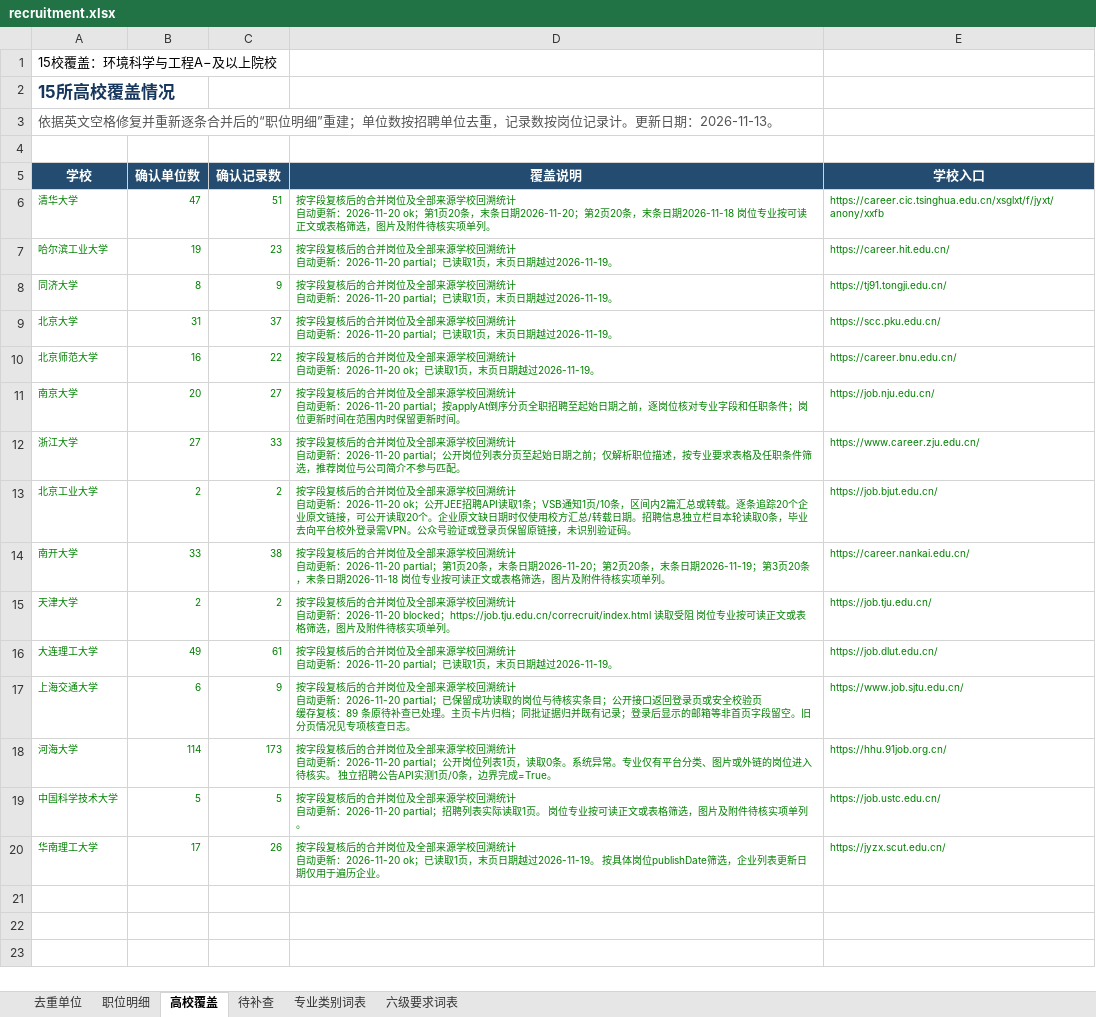
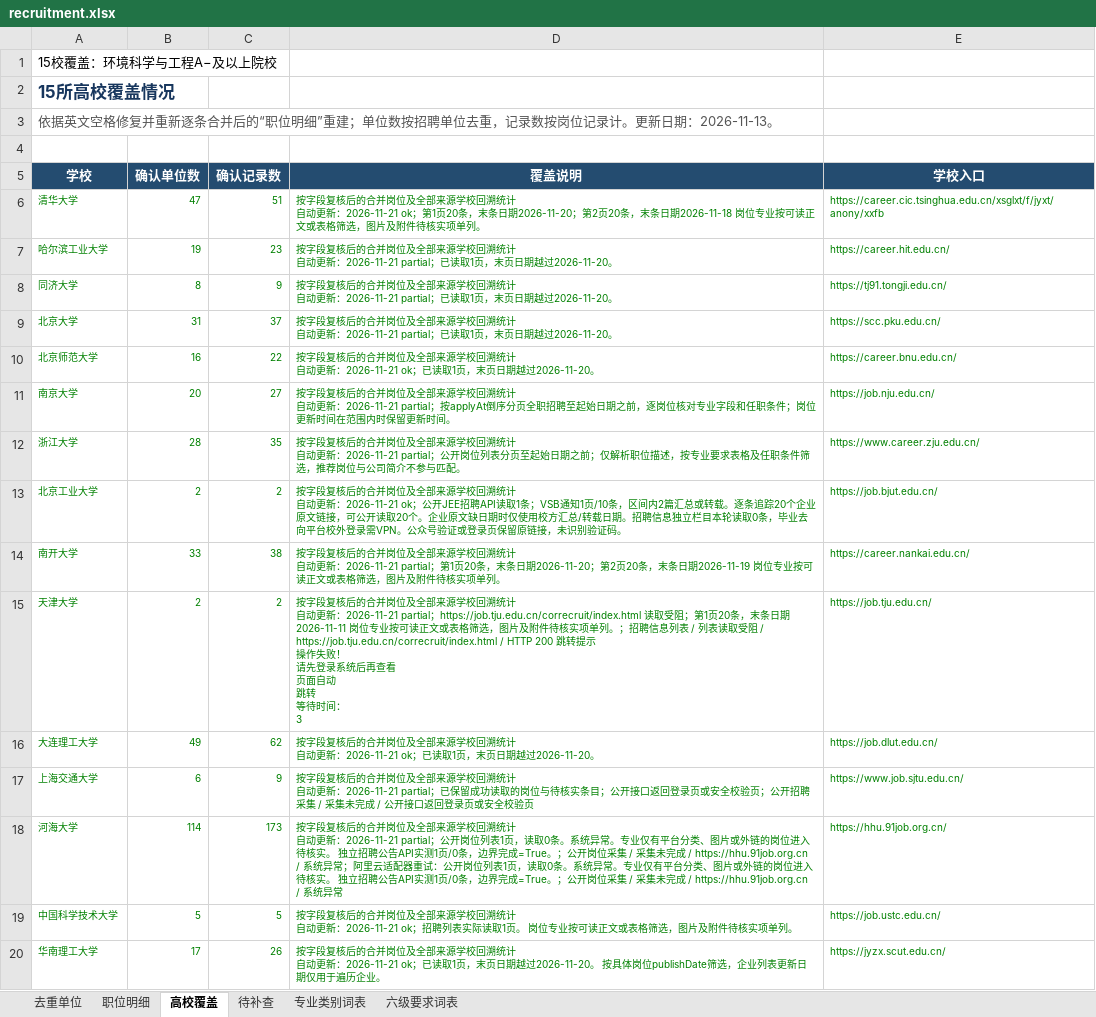
Before and after one commit to sch401/recruitment-jobs, an Excel workbook: env-jobs/recruitment.xlsx, sheet 高校覆盖, drawn as a sheet; values as stored, in another font and other column widths than the file's, no borders; table styles not drawn; ↵ is a line break in a cell; the diff names each change by its address in the sheet, - before the commit and + after, or states it on an @@ line.

```diff
--- a/env-jobs/recruitment.xlsx (sheet 高校覆盖)
+++ b/env-jobs/recruitment.xlsx (sheet 高校覆盖)
-D6 (覆盖说明): …动更新：2026-11-20 ok；第1…
+D6 (覆盖说明): …动更新：2026-11-21 ok；第1…
-D7:D9 (覆盖说明): …动更新：2026-11-20 partial；已读取1页，末页日期越过2026-11-19。
+D7:D9 (覆盖说明): …动更新：2026-11-21 partial；已读取1页，末页日期越过2026-11-20。
-D10 (覆盖说明): …动更新：2026-11-20 ok；已读取1页，末页日期越过2026-11-19。
+D10 (覆盖说明): …动更新：2026-11-21 ok；已读取1页，末页日期越过2026-11-20。
-D11 (覆盖说明): …动更新：2026-11-20 partial；按applyAt…
+D11 (覆盖说明): …动更新：2026-11-21 partial；按applyAt…
-B12 (确认单位数): 27
+B12 (确认单位数): 28
-C12 (确认记录数): 33
+C12 (确认记录数): 35
-D12 (覆盖说明): …动更新：2026-11-20 partial；公开…
+D12 (覆盖说明): …动更新：2026-11-21 partial；公开…
-D13 (覆盖说明): …动更新：2026-11-20 ok；公开…
+D13 (覆盖说明): …动更新：2026-11-21 ok；公开…
-D14 (覆盖说明): …动更新：2026-11-20 partial；第1页20条，末条日期2026-11-20；第2页20条，末条日期2026-11-19；第3页20条，末条日期2026-11-18 岗位专业…
+D14 (覆盖说明): …动更新：2026-11-21 partial；第1页20条，末条日期2026-11-20；第2页20条，末条日期2026-11-19 岗位专业…
-D15 (覆盖说明): …动更新：2026-11-20 blocked；https://job.tju.edu.cn/correcruit/index.html 读取受阻 岗位专业按可读正文或表格筛选，图片及附件待核实项单列。
+D15 (覆盖说明): …动更新：2026-11-21 partial；https://job.tju.edu.cn/correcruit/index.html 读取受阻；第1页20条，末条日期2026-11-11 岗位专业按可读正文或表格筛选，图片及附件待核实项单列。；招聘信息列表 / 列表读取受阻 / https://job.tju.edu.cn/correcruit/index.html / HTTP 200 跳转提示 ↵ 操作失败！ ↵ 请先登录系统后再查看 ↵ 页面自动 ↵ 跳转 ↵ 等待时间： ↵ 3
-C16 (确认记录数): 61
+C16 (确认记录数): 62
-D16 (覆盖说明): …动更新：2026-11-20 partial；已读取1页，末页日期越过2026-11-19。
+D16 (覆盖说明): …动更新：2026-11-21 ok；已读取1页，末页日期越过2026-11-20。
-D17 (覆盖说明): …动更新：2026-11-20 partial；已保留成功读取的岗位与待核实条目；公开接口返回登录页或安全校验页 ↵ 缓存复核：89 条原待补查已处理。主页卡片归档；同批证据归并既有记录；登录后显示的邮箱等非首页字段留空。旧分页情况见专项核查日志。
+D17 (覆盖说明): …动更新：2026-11-21 partial；已保留成功读取的岗位与待核实条目；公开接口返回登录页或安全校验页；公开招聘采集 / 采集未完成 / 公开接口返回登录页或安全校验页
-D18 (覆盖说明): …动更新：2026-11-20 partial；公开岗位列表1页，读取0条。系统异常。专业仅有平台分类、图片或外链的岗位进入待核实。 独立招聘公告API实测1页/0条，边界完成=True。
+D18 (覆盖说明): …动更新：2026-11-21 partial；公开岗位列表1页，读取0条。系统异常。专业仅有平台分类、图片或外链的岗位进入待核实。 独立招聘公告API实测1页/0条，边界完成=True。；公开岗位采集 / 采集未完成 / https://hhu.91job.org.cn / 系统异常；阿里云适配器重试：公开岗位列表1页，读取0条。系统异常。专业仅有平台分类、图片或外链的岗位进入待核实。 独立招聘公告API实测1页/0条，边界完成=True。；公开岗位采集 / 采集未完成 / https://hhu.91job.org.cn / 系统异常
-D19 (覆盖说明): …动更新：2026-11-20 partial；招聘列…
+D19 (覆盖说明): …动更新：2026-11-21 ok；招聘列…
-D20 (覆盖说明): …动更新：2026-11-20 ok；已读取1页，末页日期越过2026-11-19。 按具…
+D20 (覆盖说明): …动更新：2026-11-21 ok；已读取1页，末页日期越过2026-11-20。 按具…
```
Also changed, not shown: sheet 去重单位, sheet 待补查, sheet 职位明细, 3 other files.
